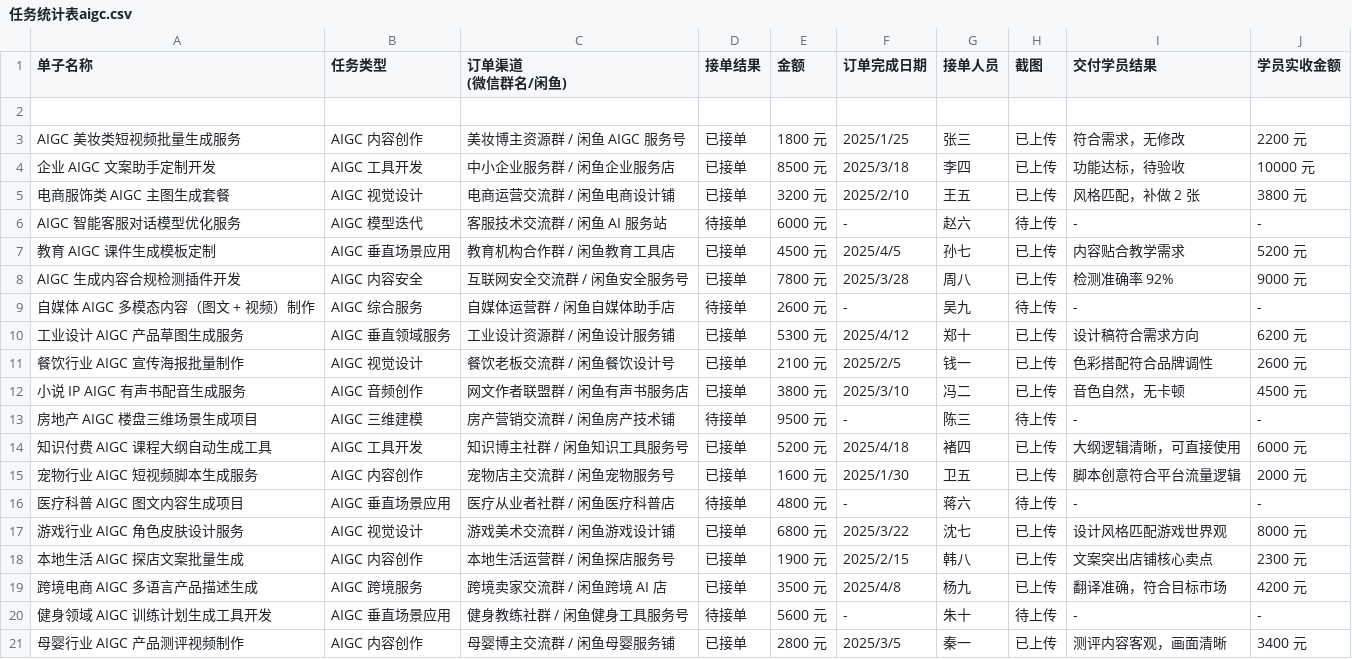
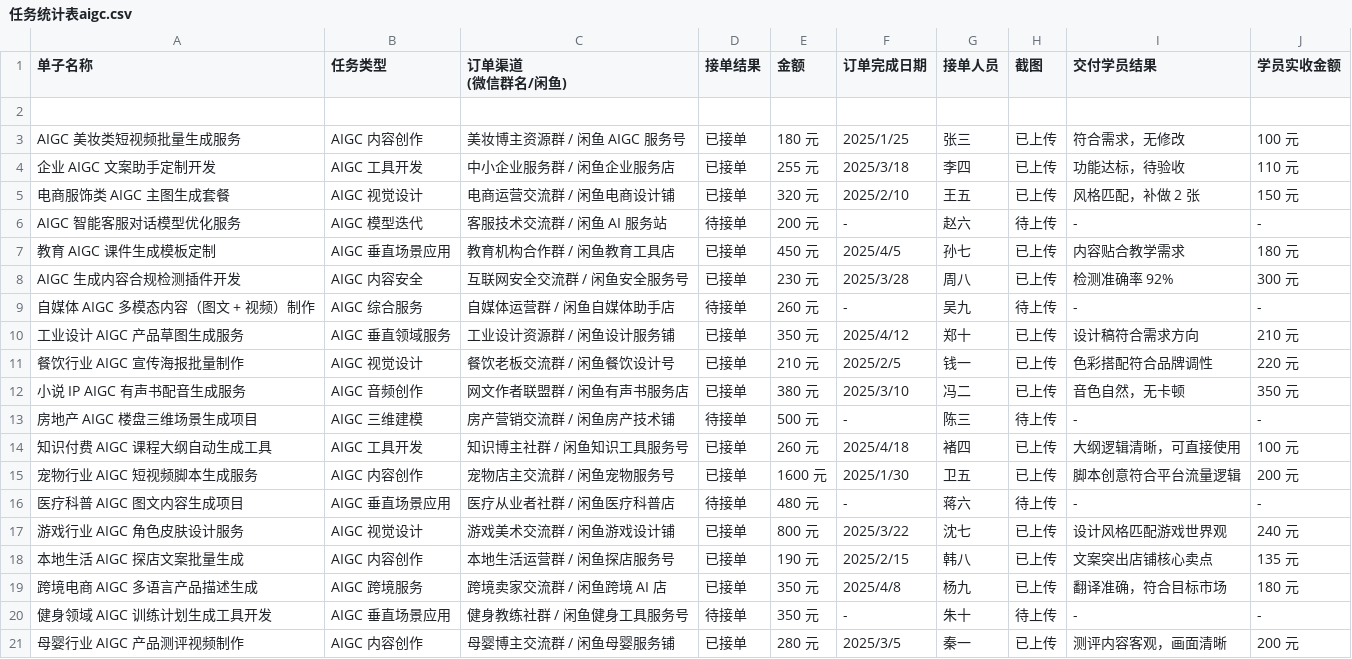
Before and after one commit to dawdaw1111/students, a CSV file: data/任务统计表aigc.csv, drawn as a sheet; only a part is shown; the diff covers the shown part only.

Commit message:
读取表格

```diff
--- a/data/任务统计表aigc.csv
+++ b/data/任务统计表aigc.csv
@@ -3,20 +3,20 @@
 ,,,,,,,,,
-AIGC 美妆类短视频批量生成服务,AIGC 内容创作,美妆博主资源群 / 闲鱼 AIGC 服务号,已接单,1800 元,2025/1/25,张三,已上传,符合需求，无修改,2200 元
-企业 AIGC 文案助手定制开发,AIGC 工具开发,中小企业服务群 / 闲鱼企业服务店,已接单,8500 元,2025/3/18,李四,已上传,功能达标，待验收,10000 元
-电商服饰类 AIGC 主图生成套餐,AIGC 视觉设计,电商运营交流群 / 闲鱼电商设计铺,已接单,3200 元,2025/2/10,王五,已上传,风格匹配，补做 2 张,3800 元
-AIGC 智能客服对话模型优化服务,AIGC 模型迭代,客服技术交流群 / 闲鱼 AI 服务站,待接单,6000 元,-,赵六,待上传,-,-
-教育 AIGC 课件生成模板定制,AIGC 垂直场景应用,教育机构合作群 / 闲鱼教育工具店,已接单,4500 元,2025/4/5,孙七,已上传,内容贴合教学需求,5200 元
-AIGC 生成内容合规检测插件开发,AIGC 内容安全,互联网安全交流群 / 闲鱼安全服务号,已接单,7800 元,2025/3/28,周八,已上传,检测准确率 92%,9000 元
-自媒体 AIGC 多模态内容（图文 + 视频）制作,AIGC 综合服务,自媒体运营群 / 闲鱼自媒体助手店,待接单,2600 元,-,吴九,待上传,-,-
-工业设计 AIGC 产品草图生成服务,AIGC 垂直领域服务,工业设计资源群 / 闲鱼设计服务铺,已接单,5300 元,2025/4/12,郑十,已上传,设计稿符合需求方向,6200 元
-餐饮行业 AIGC 宣传海报批量制作,AIGC 视觉设计,餐饮老板交流群 / 闲鱼餐饮设计号,已接单,2100 元,2025/2/5,钱一,已上传,色彩搭配符合品牌调性,2600 元
-小说 IP AIGC 有声书配音生成服务,AIGC 音频创作,网文作者联盟群 / 闲鱼有声书服务店,已接单,3800 元,2025/3/10,冯二,已上传,音色自然，无卡顿,4500 元
-房地产 AIGC 楼盘三维场景生成项目,AIGC 三维建模,房产营销交流群 / 闲鱼房产技术铺,待接单,9500 元,-,陈三,待上传,-,-
-知识付费 AIGC 课程大纲自动生成工具,AIGC 工具开发,知识博主社群 / 闲鱼知识工具服务号,已接单,5200 元,2025/4/18,褚四,已上传,大纲逻辑清晰，可直接使用,6000 元
-宠物行业 AIGC 短视频脚本生成服务,AIGC 内容创作,宠物店主交流群 / 闲鱼宠物服务号,已接单,1600 元,2025/1/30,卫五,已上传,脚本创意符合平台流量逻辑,2000 元
-医疗科普 AIGC 图文内容生成项目,AIGC 垂直场景应用,医疗从业者社群 / 闲鱼医疗科普店,待接单,4800 元,-,蒋六,待上传,-,-
-游戏行业 AIGC 角色皮肤设计服务,AIGC 视觉设计,游戏美术交流群 / 闲鱼游戏设计铺,已接单,6800 元,2025/3/22,沈七,已上传,设计风格匹配游戏世界观,8000 元
-本地生活 AIGC 探店文案批量生成,AIGC 内容创作,本地生活运营群 / 闲鱼探店服务号,已接单,1900 元,2025/2/15,韩八,已上传,文案突出店铺核心卖点,2300 元
-跨境电商 AIGC 多语言产品描述生成,AIGC 跨境服务,跨境卖家交流群 / 闲鱼跨境 AI 店,已接单,3500 元,2025/4/8,杨九,已上传,翻译准确，符合目标市场,4200 元
-健身领域 AIGC 训练计划生成工具开发,AIGC 垂直场景应用,健身教练社群 / 闲鱼健身工具服务号,待接单,5600 元,-,朱十,待上传,-,-
-母婴行业 AIGC 产品测评视频制作,AIGC 内容创作,母婴博主交流群 / 闲鱼母婴服务铺,已接单,2800 元,2025/3/5,秦一,已上传,测评内容客观，画面清晰,3400 元
+AIGC 美妆类短视频批量生成服务,AIGC 内容创作,美妆博主资源群 / 闲鱼 AIGC 服务号,已接单,180 元,2025/1/25,张三,已上传,符合需求，无修改,100 元
+企业 AIGC 文案助手定制开发,AIGC 工具开发,中小企业服务群 / 闲鱼企业服务店,已接单,255 元,2025/3/18,李四,已上传,功能达标，待验收,110 元
+电商服饰类 AIGC 主图生成套餐,AIGC 视觉设计,电商运营交流群 / 闲鱼电商设计铺,已接单,320 元,2025/2/10,王五,已上传,风格匹配，补做 2 张,150 元
+AIGC 智能客服对话模型优化服务,AIGC 模型迭代,客服技术交流群 / 闲鱼 AI 服务站,待接单,200 元,-,赵六,待上传,-,-
+教育 AIGC 课件生成模板定制,AIGC 垂直场景应用,教育机构合作群 / 闲鱼教育工具店,已接单,450 元,2025/4/5,孙七,已上传,内容贴合教学需求,180 元
+AIGC 生成内容合规检测插件开发,AIGC 内容安全,互联网安全交流群 / 闲鱼安全服务号,已接单,230 元,2025/3/28,周八,已上传,检测准确率 92%,300 元
+自媒体 AIGC 多模态内容（图文 + 视频）制作,AIGC 综合服务,自媒体运营群 / 闲鱼自媒体助手店,待接单,260 元,-,吴九,待上传,-,-
+工业设计 AIGC 产品草图生成服务,AIGC 垂直领域服务,工业设计资源群 / 闲鱼设计服务铺,已接单,350 元,2025/4/12,郑十,已上传,设计稿符合需求方向,210 元
+餐饮行业 AIGC 宣传海报批量制作,AIGC 视觉设计,餐饮老板交流群 / 闲鱼餐饮设计号,已接单,210 元,2025/2/5,钱一,已上传,色彩搭配符合品牌调性,220 元
+小说 IP AIGC 有声书配音生成服务,AIGC 音频创作,网文作者联盟群 / 闲鱼有声书服务店,已接单,380 元,2025/3/10,冯二,已上传,音色自然，无卡顿,350 元
+房地产 AIGC 楼盘三维场景生成项目,AIGC 三维建模,房产营销交流群 / 闲鱼房产技术铺,待接单,500 元,-,陈三,待上传,-,-
+知识付费 AIGC 课程大纲自动生成工具,AIGC 工具开发,知识博主社群 / 闲鱼知识工具服务号,已接单,260 元,2025/4/18,褚四,已上传,大纲逻辑清晰，可直接使用,100 元
+宠物行业 AIGC 短视频脚本生成服务,AIGC 内容创作,宠物店主交流群 / 闲鱼宠物服务号,已接单,1600 元,2025/1/30,卫五,已上传,脚本创意符合平台流量逻辑,200 元
+医疗科普 AIGC 图文内容生成项目,AIGC 垂直场景应用,医疗从业者社群 / 闲鱼医疗科普店,待接单,480 元,-,蒋六,待上传,-,-
+游戏行业 AIGC 角色皮肤设计服务,AIGC 视觉设计,游戏美术交流群 / 闲鱼游戏设计铺,已接单,800 元,2025/3/22,沈七,已上传,设计风格匹配游戏世界观,240 元
+本地生活 AIGC 探店文案批量生成,AIGC 内容创作,本地生活运营群 / 闲鱼探店服务号,已接单,190 元,2025/2/15,韩八,已上传,文案突出店铺核心卖点,135 元
+跨境电商 AIGC 多语言产品描述生成,AIGC 跨境服务,跨境卖家交流群 / 闲鱼跨境 AI 店,已接单,350 元,2025/4/8,杨九,已上传,翻译准确，符合目标市场,180 元
+健身领域 AIGC 训练计划生成工具开发,AIGC 垂直场景应用,健身教练社群 / 闲鱼健身工具服务号,待接单,350 元,-,朱十,待上传,-,-
+母婴行业 AIGC 产品测评视频制作,AIGC 内容创作,母婴博主交流群 / 闲鱼母婴服务铺,已接单,280 元,2025/3/5,秦一,已上传,测评内容客观，画面清晰,200 元
```
Also changed, not shown: 15 edited cells elsewhere in this file.
